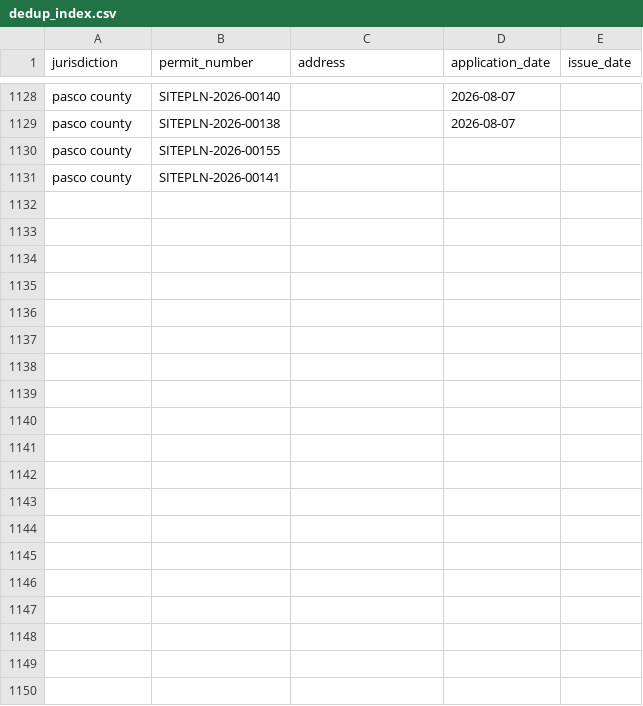
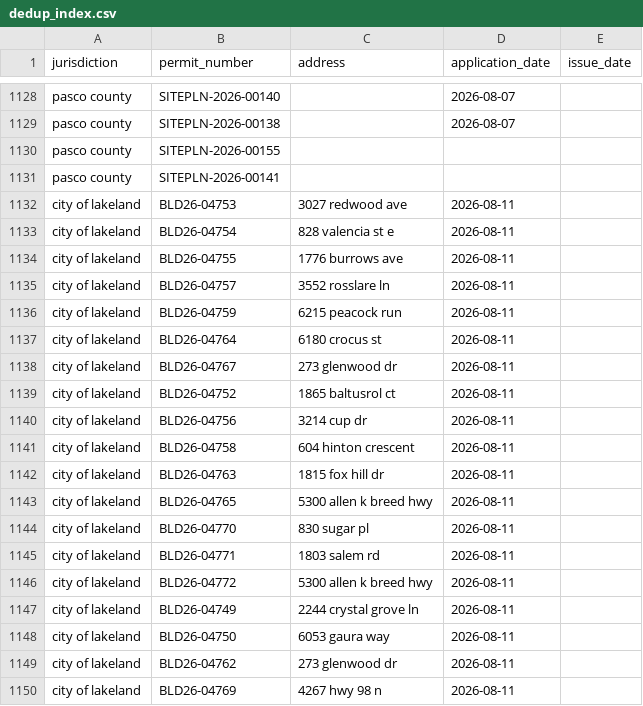
Before and after one commit to Solcatcher/Permit-Lead, a CSV file: data/dedup_index.csv, drawn as a sheet; only a part is shown, gaps mark what is left out; the diff covers the shown part only; the diff names each change by its address in the sheet, - before the commit and + after, or states it on an @@ line.

```diff
--- a/data/dedup_index.csv
+++ b/data/dedup_index.csv
+row 1132: city of lakeland | BLD26-04753 | 3027 redwood ave | 2026-08-11
+row 1133: city of lakeland | BLD26-04754 | 828 valencia st e | 2026-08-11
+row 1134: city of lakeland | BLD26-04755 | 1776 burrows ave | 2026-08-11
+row 1135: city of lakeland | BLD26-04757 | 3552 rosslare ln | 2026-08-11
+row 1136: city of lakeland | BLD26-04759 | 6215 peacock run | 2026-08-11
+row 1137: city of lakeland | BLD26-04764 | 6180 crocus st | 2026-08-11
+row 1138: city of lakeland | BLD26-04767 | 273 glenwood dr | 2026-08-11
+row 1139: city of lakeland | BLD26-04752 | 1865 baltusrol ct | 2026-08-11
+row 1140: city of lakeland | BLD26-04756 | 3214 cup dr | 2026-08-11
+row 1141: city of lakeland | BLD26-04758 | 604 hinton crescent | 2026-08-11
+row 1142: city of lakeland | BLD26-04763 | 1815 fox hill dr | 2026-08-11
+row 1143: city of lakeland | BLD26-04765 | 5300 allen k breed hwy | 2026-08-11
+row 1144: city of lakeland | BLD26-04770 | 830 sugar pl | 2026-08-11
+row 1145: city of lakeland | BLD26-04771 | 1803 salem rd | 2026-08-11
+row 1146: city of lakeland | BLD26-04772 | 5300 allen k breed hwy | 2026-08-11
+row 1147: city of lakeland | BLD26-04749 | 2244 crystal grove ln | 2026-08-11
+row 1148: city of lakeland | BLD26-04750 | 6053 gaura way | 2026-08-11
+row 1149: city of lakeland | BLD26-04762 | 273 glenwood dr | 2026-08-11
+row 1150: city of lakeland | BLD26-04769 | 4267 hwy 98 n | 2026-08-11
```
Also changed, not shown: 10 added rows elsewhere in this file, 3 other files.
